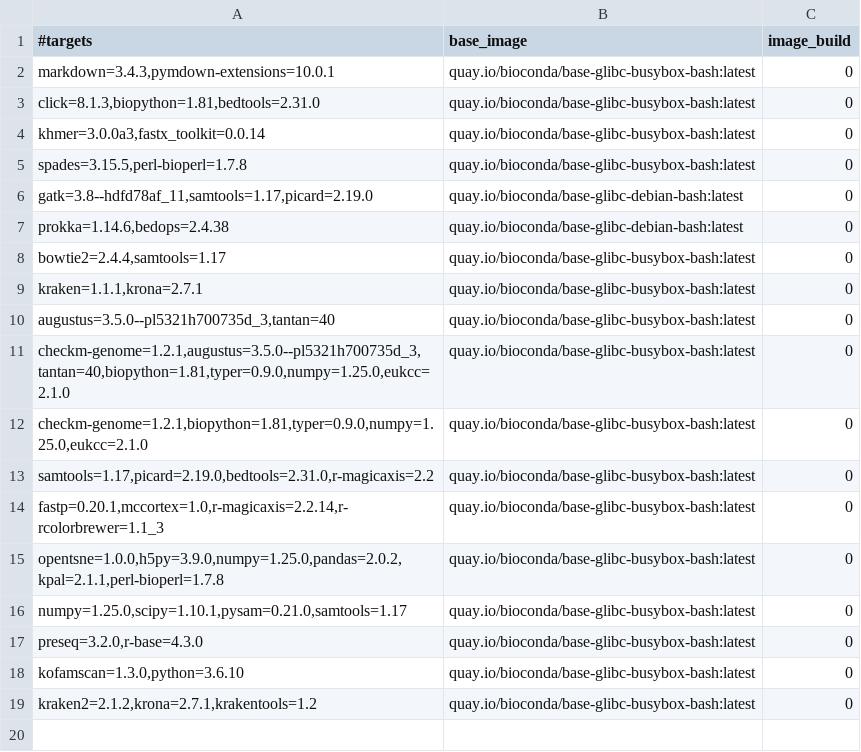
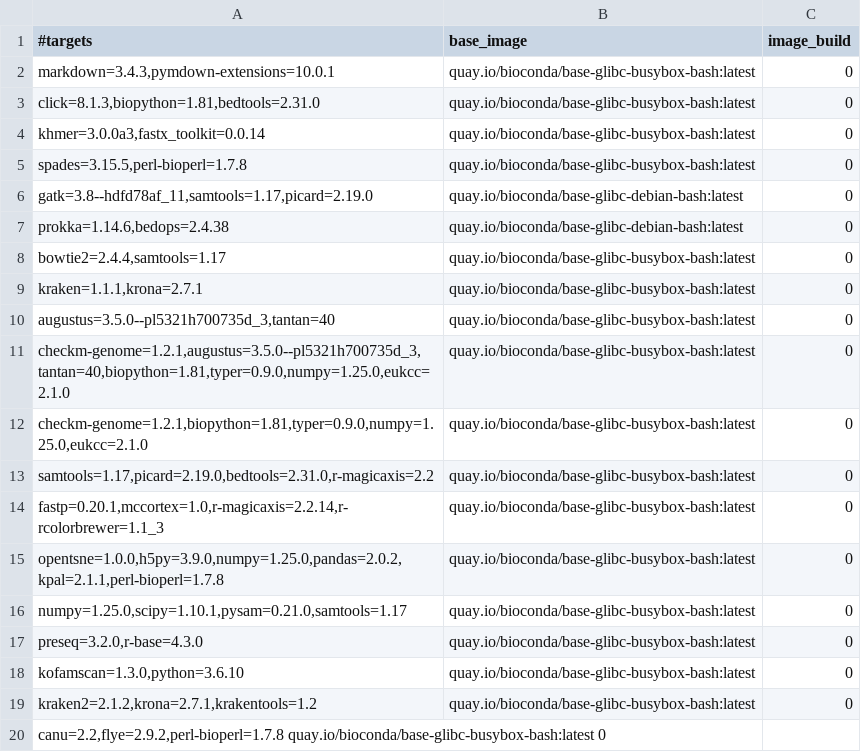
Before and after one commit to gongyh/scgs-mpc, a TSV file: combinations/hash.tsv, drawn as a sheet; the diff names each change by its address in the sheet, - before the commit and + after, or states it on an @@ line.

Commit message:
CANU

```diff
--- a/combinations/hash.tsv
+++ b/combinations/hash.tsv
+row 20: canu=2.2,flye=2.9.2,perl-bioperl=1.7.8 quay.io/bioconda/base-glibc-busybox-bash:latest 0
```
Also changed, not shown: 1 other file.
